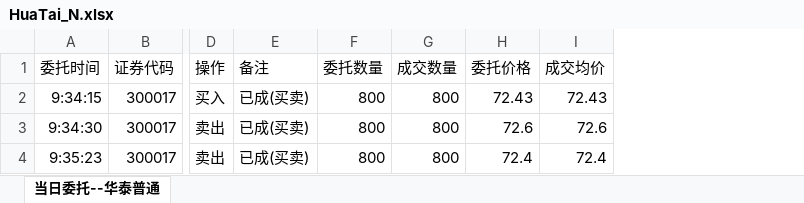
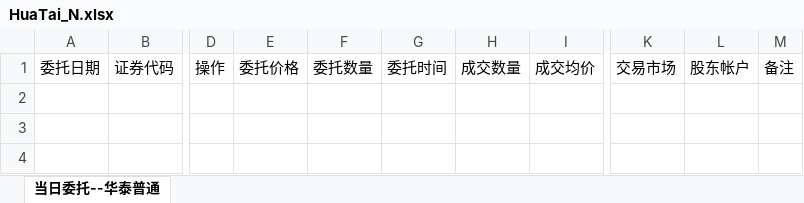
Before and after one commit to lamp525/ncCTM, an Excel workbook: src/Presentation/CTM.Win/DataTemplate/Entrust/HuaTai_N.xlsx, sheet 当日委托--华泰普通, drawn as a sheet; only a part is shown, gaps mark what is left out; values as stored, in another font and other column widths than the file's, no borders; removed rows and columns are numbered as before the commit, all else as after; rows hold the shown columns only; the diff names each change by its address in the sheet, - before the commit and + after, or states it on an @@ line.

```diff
--- a/src/Presentation/CTM.Win/DataTemplate/Entrust/HuaTai_N.xlsx (sheet 当日委托--华泰普通)
+++ b/src/Presentation/CTM.Win/DataTemplate/Entrust/HuaTai_N.xlsx (sheet 当日委托--华泰普通)
-column A, row 1: 委托时间
+column A, row 1: 委托日期
-column E, row 1: 备注
+column E, row 1: 委托价格
+column G, row 1: 委托时间
-column H, row 1: 委托价格
+column K, row 1: 交易市场
+column L, row 1: 股东帐户
+column M, row 1: 备注
-row 2: 9:34:15 | 300017 | 买入 | 已成(买卖) | 800 | 800 | 72.43 | 72.43
-row 3: 9:34:30 | 300017 | 卖出 | 已成(买卖) | 800 | 800 | 72.6 | 72.6
-row 4: 9:35:23 | 300017 | 卖出 | 已成(买卖) | 800 | 800 | 72.4 | 72.4
```
Also changed, not shown: src/Presentation/CTM.Win/DataTemplate/Delivery/Founder_N.xlsx, 7 other files.
